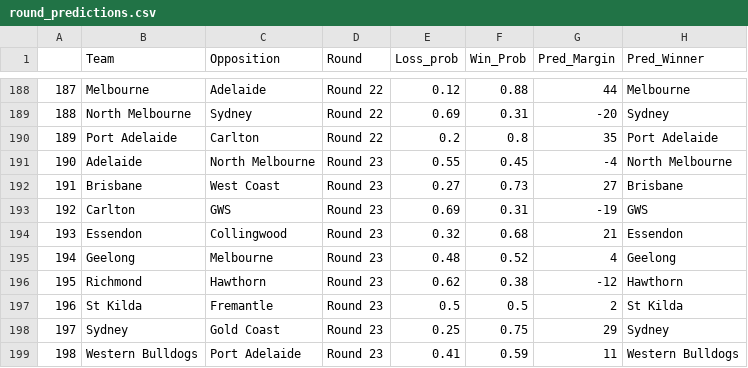
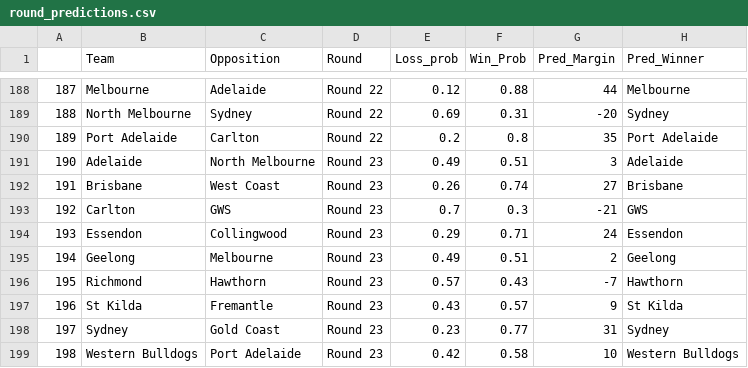
Before and after one commit to mitch-mooney/AFL_Predictions, a CSV file: csv_files/round_predictions.csv, drawn as a sheet; only a part is shown, gaps mark what is left out.

Commit message:
Round 23 commit 2

```diff
--- a/csv_files/round_predictions.csv
+++ b/csv_files/round_predictions.csv
@@ -190,10 +190,10 @@
 "189","Port Adelaide","Carlton","Round 22",0.2,0.8,35,"Port Adelaide"
-"190","Adelaide","North Melbourne","Round 23",0.55,0.45,-4,"North Melbourne"
-"191","Brisbane","West Coast","Round 23",0.27,0.73,27,"Brisbane"
-"192","Carlton","GWS","Round 23",0.69,0.31,-19,"GWS"
-"193","Essendon","Collingwood","Round 23",0.32,0.68,21,"Essendon"
-"194","Geelong","Melbourne","Round 23",0.48,0.52,4,"Geelong"
-"195","Richmond","Hawthorn","Round 23",0.62,0.38,-12,"Hawthorn"
-"196","St Kilda","Fremantle","Round 23",0.5,0.5,2,"St Kilda"
-"197","Sydney","Gold Coast","Round 23",0.25,0.75,29,"Sydney"
-"198","Western Bulldogs","Port Adelaide","Round 23",0.41,0.59,11,"Western Bulldogs"
+"190","Adelaide","North Melbourne","Round 23",0.49,0.51,3,"Adelaide"
+"191","Brisbane","West Coast","Round 23",0.26,0.74,27,"Brisbane"
+"192","Carlton","GWS","Round 23",0.7,0.3,-21,"GWS"
+"193","Essendon","Collingwood","Round 23",0.29,0.71,24,"Essendon"
+"194","Geelong","Melbourne","Round 23",0.49,0.51,2,"Geelong"
+"195","Richmond","Hawthorn","Round 23",0.57,0.43,-7,"Hawthorn"
+"196","St Kilda","Fremantle","Round 23",0.43,0.57,9,"St Kilda"
+"197","Sydney","Gold Coast","Round 23",0.23,0.77,31,"Sydney"
+"198","Western Bulldogs","Port Adelaide","Round 23",0.42,0.58,10,"Western Bulldogs"
```
